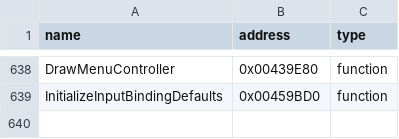
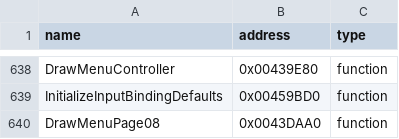
Before and after one commit to N0zoM1z0/th11, a CSV file: config/reccmp-functions.csv, drawn as a sheet; only a part is shown, gaps mark what is left out; the diff names each change by its address in the sheet, - before the commit and + after, or states it on an @@ line.

```diff
--- a/config/reccmp-functions.csv
+++ b/config/reccmp-functions.csv
+row 640: DrawMenuPage08 | 0x0043DAA0 | function
```
Also changed, not shown: config/function-boundaries.csv, config/function-origins.csv, 9 other files.
